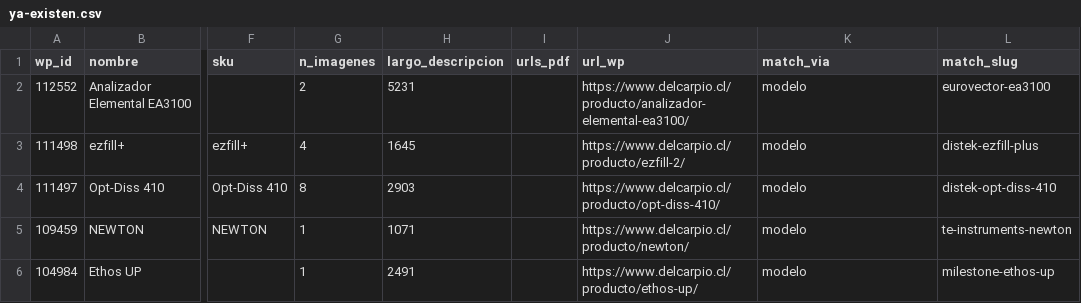
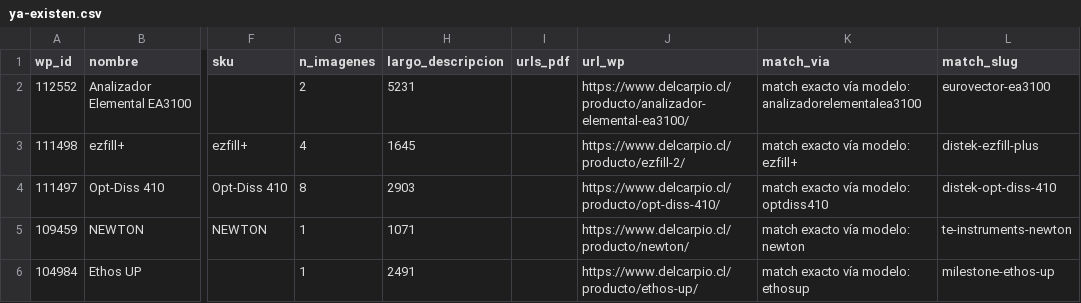
Before and after one commit to delcarpiohub/LandingPage, a CSV file: data/import/ya-existen.csv, drawn as a sheet; only a part is shown, gaps mark what is left out; the diff names each change by its address in the sheet, - before the commit and + after, or states it on an @@ line.

```diff
--- a/data/import/ya-existen.csv
+++ b/data/import/ya-existen.csv
-K2 (match_via): modelo
+K2 (match_via): match exacto vía modelo: analizadorelementalea3100
-K3 (match_via): modelo
+K3 (match_via): match exacto vía modelo: ezfill+
-K4 (match_via): modelo
+K4 (match_via): match exacto vía modelo: optdiss410
-K5 (match_via): modelo
+K5 (match_via): match exacto vía modelo: newton
-K6 (match_via): modelo
+K6 (match_via): match exacto vía modelo: ethosup
```
Also changed, not shown: 4 other files.
